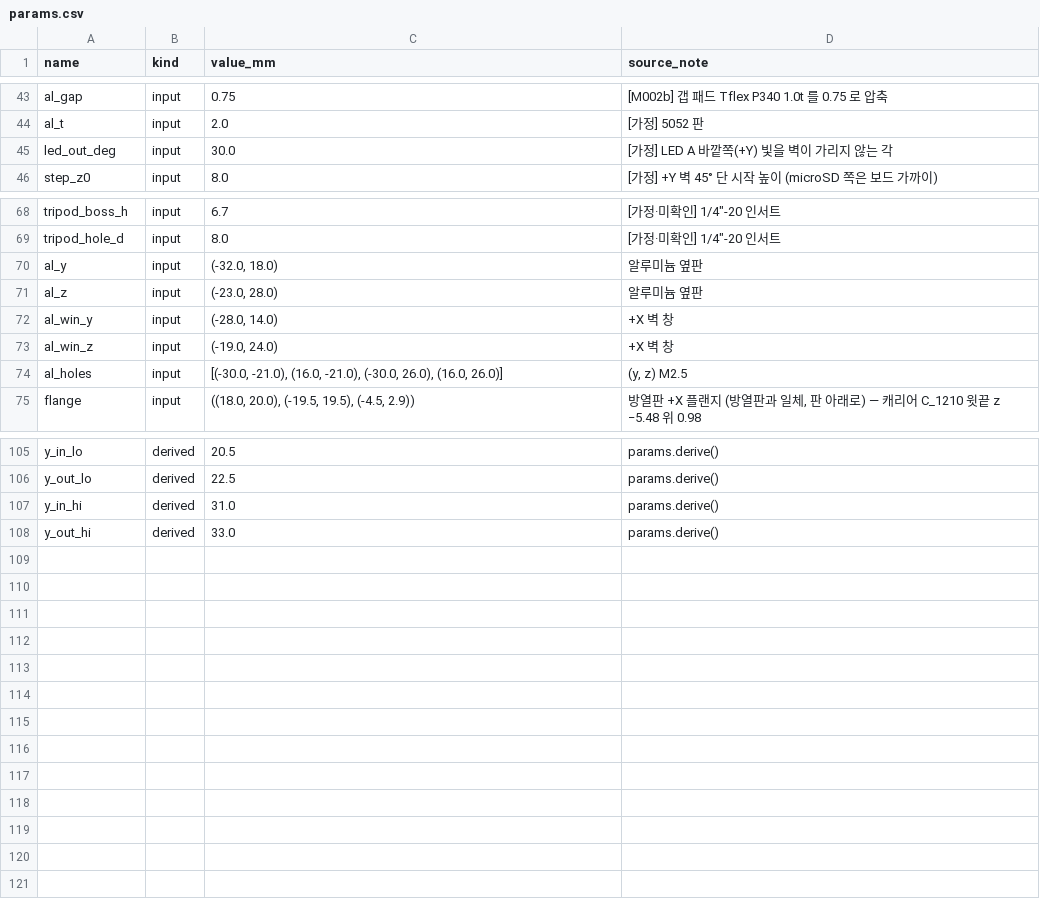
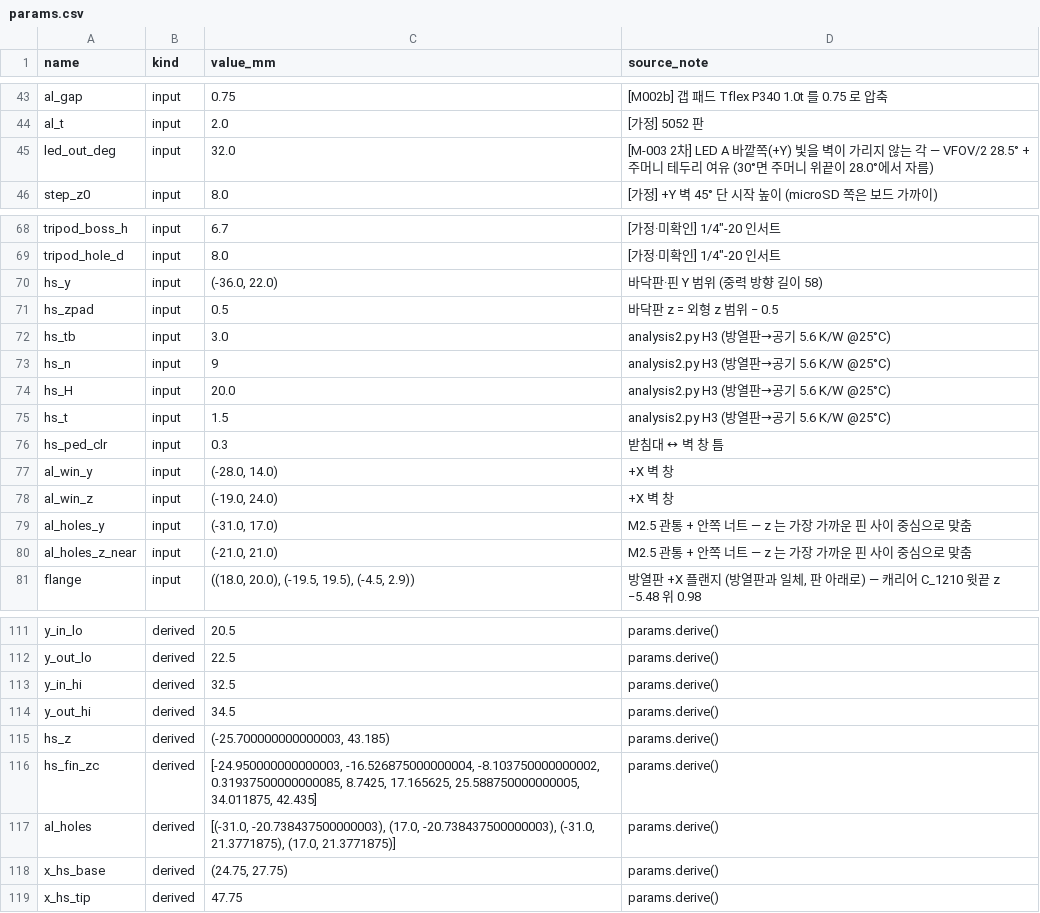
Before and after one commit to ghlee0786/OpenHW, a CSV file: mechanical/m003/params.csv, drawn as a sheet; only a part is shown, gaps mark what is left out.

```diff
--- a/mechanical/m003/params.csv
+++ b/mechanical/m003/params.csv
@@ -44,3 +44,3 @@ al_gap,input,0.75,[M002b] 갭 패드 Tflex P340 1.0t 를 0.75 로 압축
 al_t,input,2.0,[가정] 5052 판
-led_out_deg,input,30.0,[가정] LED A 바깥쪽(+Y) 빛을 벽이 가리지 않는 각
+led_out_deg,input,32.0,[M-003 2차] LED A 바깥쪽(+Y) 빛을 벽이 가리지 않는 각 — VFOV/2 28.5° + 주머니 테두리 여유 (30°면 주머니 위끝이 28.0°에서 자름)
 step_z0,input,8.0,[가정] +Y 벽 45° 단 시작 높이 (microSD 쪽은 보드 가까이)
@@ -69,7 +69,13 @@ tripod_boss_h,input,6.7,"[가정·미확인] 1/4""-20 인서트"
 tripod_hole_d,input,8.0,"[가정·미확인] 1/4""-20 인서트"
-al_y,input,"(-32.0, 18.0)",알루미늄 옆판
-al_z,input,"(-23.0, 28.0)",알루미늄 옆판
+hs_y,input,"(-36.0, 22.0)",바닥판·핀 Y 범위 (중력 방향 길이 58)
+hs_zpad,input,0.5,바닥판 z = 외형 z 범위 − 0.5
+hs_tb,input,3.0,analysis2.py H3 (방열판→공기 5.6 K/W @25°C)
+hs_n,input,9,analysis2.py H3 (방열판→공기 5.6 K/W @25°C)
+hs_H,input,20.0,analysis2.py H3 (방열판→공기 5.6 K/W @25°C)
+hs_t,input,1.5,analysis2.py H3 (방열판→공기 5.6 K/W @25°C)
+hs_ped_clr,input,0.3,받침대 ↔ 벽 창 틈
 al_win_y,input,"(-28.0, 14.0)",+X 벽 창
 al_win_z,input,"(-19.0, 24.0)",+X 벽 창
-al_holes,input,"[(-30.0, -21.0), (16.0, -21.0), (-30.0, 26.0), (16.0, 26.0)]","(y, z) M2.5"
+al_holes_y,input,"(-31.0, 17.0)",M2.5 관통 + 안쪽 너트 — z 는 가장 가까운 핀 사이 중심으로 맞춤
+al_holes_z_near,input,"(-21.0, 21.0)",M2.5 관통 + 안쪽 너트 — z 는 가장 가까운 핀 사이 중심으로 맞춤
 flange,input,"((18.0, 20.0), (-19.5, 19.5), (-4.5, 2.9))","방열판 +X 플랜지 (방열판과 일체, 판 아래로) — 캐리어 C_1210 윗끝 z −5.48 위 0.98"
@@ -106,3 +112,8 @@ y_in_lo,derived,20.5,params.derive()
 y_out_lo,derived,22.5,params.derive()
-y_in_hi,derived,31.0,params.derive()
-y_out_hi,derived,33.0,params.derive()
+y_in_hi,derived,32.5,params.derive()
+y_out_hi,derived,34.5,params.derive()
+hs_z,derived,"(-25.700000000000003, 43.185)",params.derive()
+hs_fin_zc,derived,"[-24.950000000000003, -16.526875000000004, -8.103750000000002, 0.31937500000000085, 8.7425, 17.165625, 25.588750000000005, 34.011875, 42.435]",params.derive()
+al_holes,derived,"[(-31.0, -20.738437500000003), (17.0, -20.738437500000003), (-31.0, 21.3771875), (17.0, 21.3771875)]",params.derive()
+x_hs_base,derived,"(24.75, 27.75)",params.derive()
+x_hs_tip,derived,47.75,params.derive()
```
Also changed, not shown: 39 other files.
